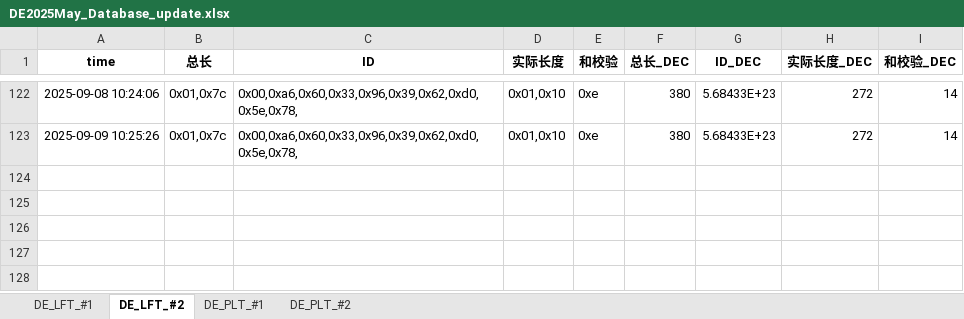
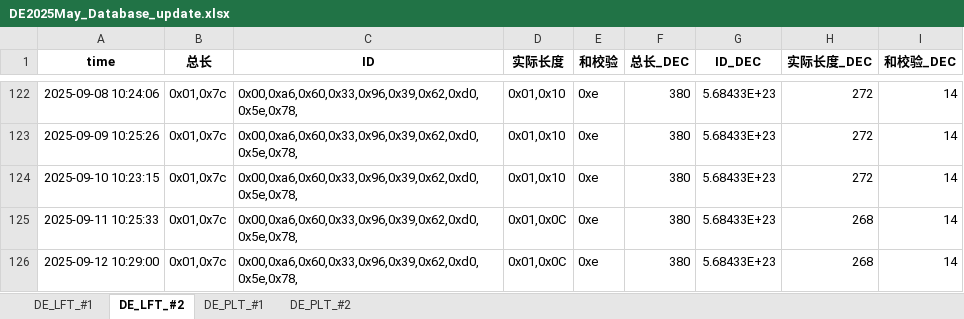
Before and after one commit to weichencsu/tbo_may2025, an Excel workbook: DE2025May_Database_update.xlsx, sheet DE_LFT_#2, drawn as a sheet; only a part is shown, gaps mark what is left out; values as stored, in another font and other column widths than the file's, no borders; the diff names each change by its address in the sheet, - before the commit and + after, or states it on an @@ line.

```diff
--- a/DE2025May_Database_update.xlsx (sheet DE_LFT_#2)
+++ b/DE2025May_Database_update.xlsx (sheet DE_LFT_#2)
+row 124: 2025-09-10 10:23:15 | 0x01,0x7c | 0x00,0xa6,0x60,0x33,0x96,0x39,0x62,0xd0,0x5e,0x78, | 0x01,0x10 | 0xe | 380 | 5.68433E+23 | 272 | 14
+row 125: 2025-09-11 10:25:33 | 0x01,0x7c | 0x00,0xa6,0x60,0x33,0x96,0x39,0x62,0xd0,0x5e,0x78, | 0x01,0x0C | 0xe | 380 | 5.68433E+23 | 268 | 14
+row 126: 2025-09-12 10:29:00 | 0x01,0x7c | 0x00,0xa6,0x60,0x33,0x96,0x39,0x62,0xd0,0x5e,0x78, | 0x01,0x0C | 0xe | 380 | 5.68433E+23 | 268 | 14
```
Also changed, not shown: sheet DE_PLT_#1, sheet DE_PLT_#2, sheet DE_LFT_#1.
